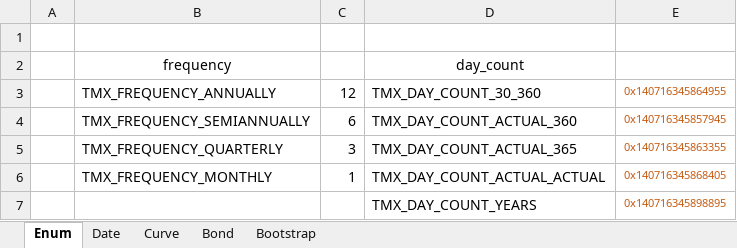
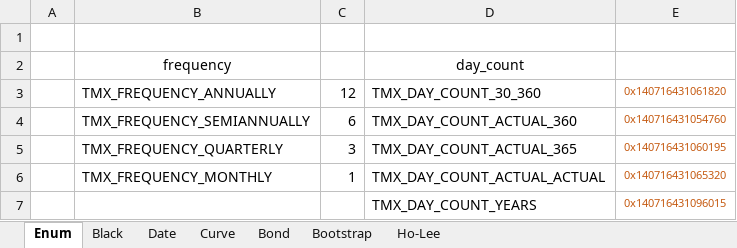
Before and after one commit to tmcrossx/bondlib, an Excel workbook: bondxll/bondlib.xlsx, sheet Enum, drawn as a sheet; values as stored, in another font and other column widths than the file's, no borders; the diff names each change by its address in the sheet, - before the commit and + after, or states it on an @@ line.

```diff
--- a/bondxll/bondlib.xlsx (sheet Enum)
+++ b/bondxll/bondlib.xlsx (sheet Enum)
+sheet tab: Black
+sheet tab: Ho-Lee
-E3: 0x140716345864955
+E3: 0x140716431061820
-E4: 0x140716345857945
+E4: 0x140716431054760
-E5: 0x140716345863355
+E5: 0x140716431060195
-E6: 0x140716345868405
+E6: 0x140716431065320
-E7: 0x140716345898895
+E7: 0x140716431096015
```
Also changed, not shown: sheet Bootstrap, sheet Curve, sheet Bond, sheet Date, charts or pictures, 9 other files.
